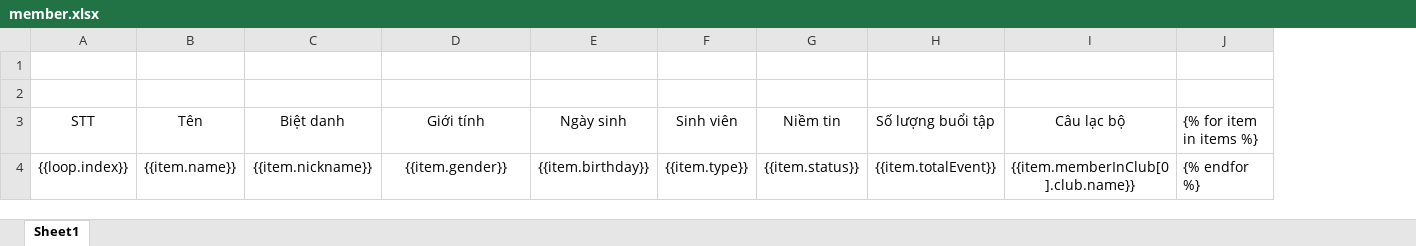
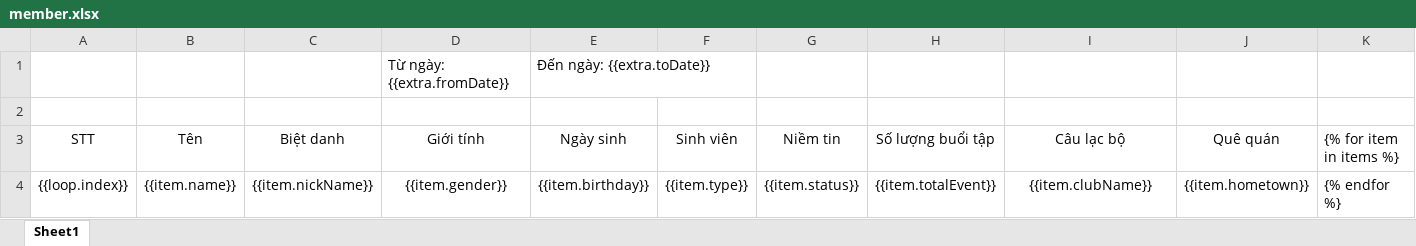
Before and after one commit to SunOn9/euc_backend, an Excel workbook: src/excel/template/member.xlsx, sheet Sheet1, drawn as a sheet; values as stored, in another font and other column widths than the file's, no borders; the diff names each change by its address in the sheet, - before the commit and + after, or states it on an @@ line.

```diff
--- a/src/excel/template/member.xlsx (sheet Sheet1)
+++ b/src/excel/template/member.xlsx (sheet Sheet1)
+column J (Quê quán), row 4: {{item.hometown}}
-row 1: (empty)
+row 1:  |  |  | Từ ngày: {{extra.fromDate}} | Đến ngày: {{extra.toDate}}
-C4 (Biệt danh): {{item.nickname}}
+C4 (Biệt danh): {{item.nickName}}
-I4 (Câu lạc bộ): {{item.memberInClub[0].club.name}}
+I4 (Câu lạc bộ): {{item.clubName}}
```
Also changed, not shown: 11 other files.
